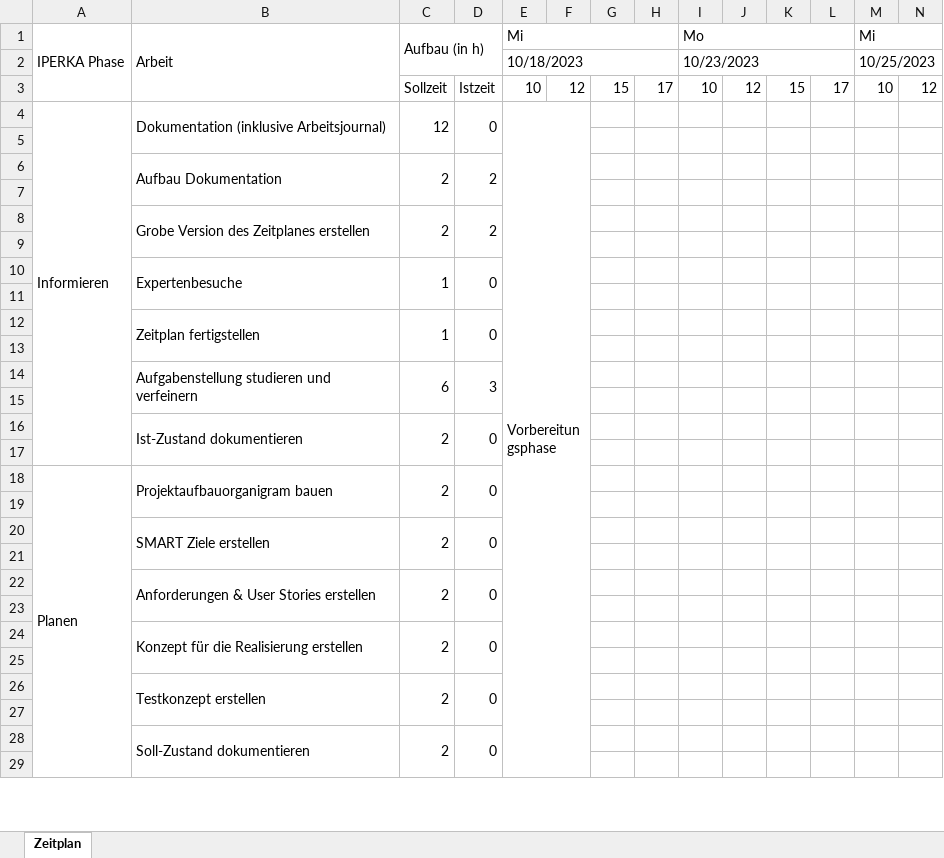
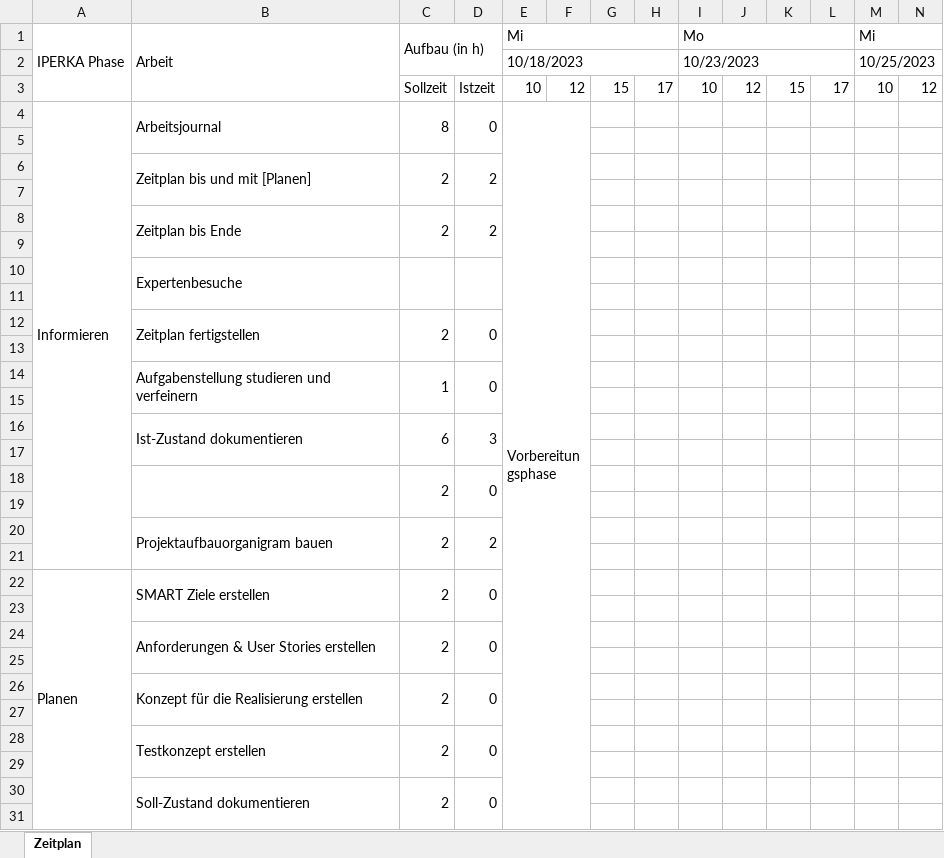
Before and after one commit to meluetta/Probe-IPA, an Excel workbook: GANTT-Probe-IPA.xlsx, sheet Zeitplan, drawn as a sheet; only a part is shown; values as stored, in another font and other column widths than the file's, no cell formats; removed rows and columns are numbered as before the commit, all else as after; rows hold the shown columns only; the diff covers the shown part only; the diff names each change by its address in the sheet, - before the commit and + after, or states it on an @@ line.

Commit message:
docs: updated GANTT and IPA-Bericht

```diff
--- a/GANTT-Probe-IPA.xlsx (sheet Zeitplan)
+++ b/GANTT-Probe-IPA.xlsx (sheet Zeitplan)
-A4:A17 merged
+A4:A21 merged
-B4: Dokumentation (inklusive Arbeitsjournal)
+B4: Arbeitsjournal
-C4: 12
+C4: 8
-B6: Aufbau Dokumentation
+B6: Zeitplan bis und mit [Planen]
-B8: Grobe Version des Zeitplanes erstellen
+B8: Zeitplan bis Ende
-row 10:  | Expertenbesuche | 1 | 0
+row 10:  | Expertenbesuche
-C12: 1
+C12: 2
-row 14:  | Aufgabenstellung studieren und verfeinern | 6 | 3
+row 14:  | Aufgabenstellung studieren und verfeinern | 1 | 0
-row 16:  | Ist-Zustand dokumentieren | 2 | 0
+row 16:  | Ist-Zustand dokumentieren | 6 | 3
-A18: Planen
+A18: (empty)
-A18:A33 merged
-B18: Projektaufbauorganigram bauen
+B18: (empty)
+row 20:  | Projektaufbauorganigram bauen | 2 | 2
+row 21: (empty)
-A22: (empty)
+A22: Planen
+A22:A35 merged
```
Also changed, not shown: 1 added row and 1 removed row elsewhere in this sheet, cell formats, 1 other file.
